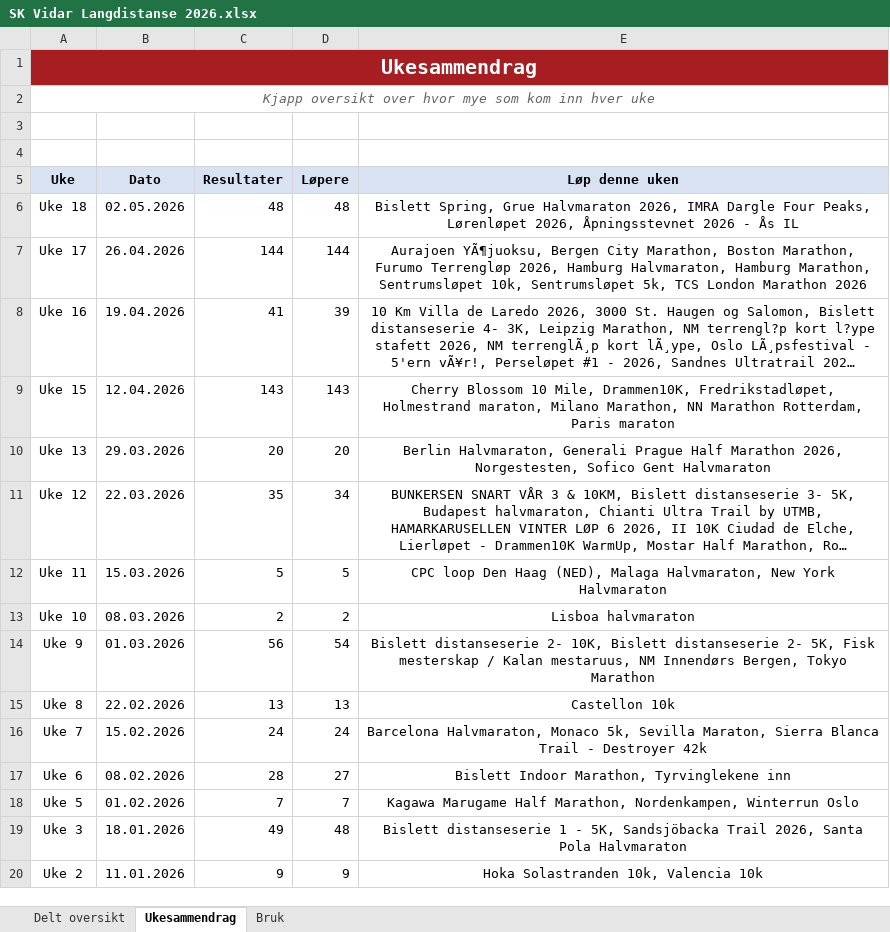
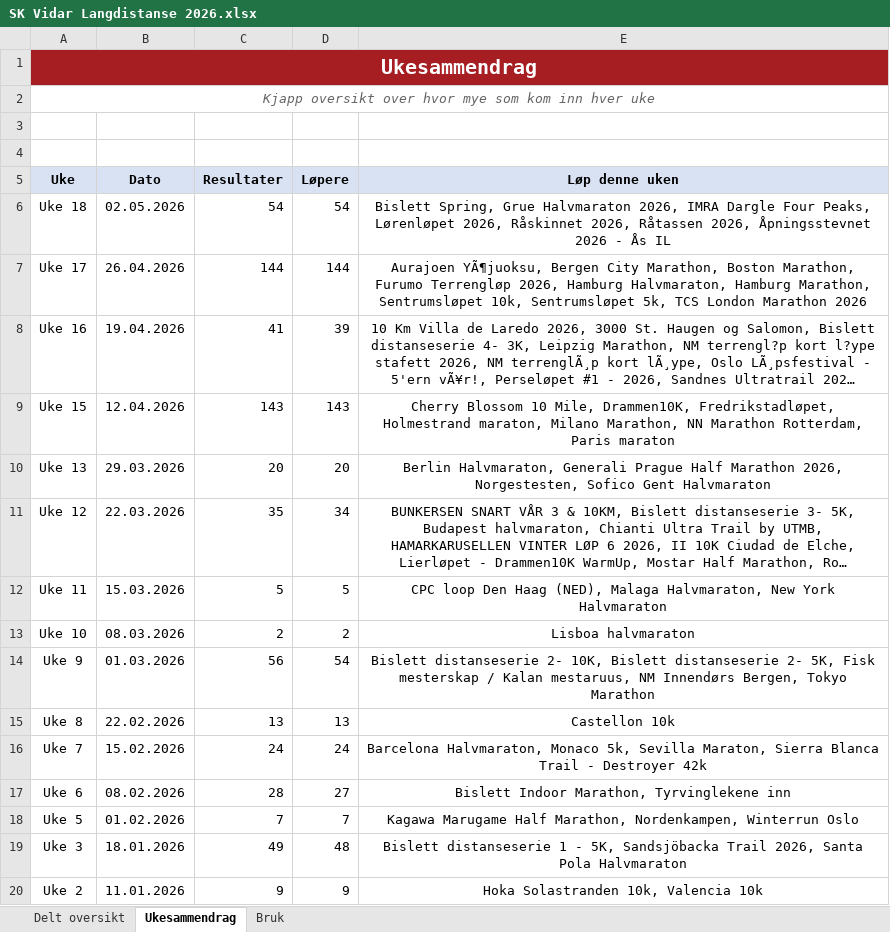
Before and after one commit to gustavByte/sk-vidar-2026-resultater, an Excel workbook: data/delt_oversikt/SK Vidar Langdistanse 2026.xlsx, sheet Ukesammendrag, drawn as a sheet; long unchanged cells end in …; values as stored, in another font and other column widths than the file's, no borders; table styles not drawn; the diff names each change by its address in the sheet, - before the commit and + after, or states it on an @@ line.

Commit message:
Add Råskinnet results

```diff
--- a/data/delt_oversikt/SK Vidar Langdistanse 2026.xlsx (sheet Ukesammendrag)
+++ b/data/delt_oversikt/SK Vidar Langdistanse 2026.xlsx (sheet Ukesammendrag)
-C6 (Resultater): 48
+C6 (Resultater): 54
-D6 (Løpere): 48
+D6 (Løpere): 54
-E6 (Løp denne uken): …Lørenløpet 2026, Åpningsstevnet 2026…
+E6 (Løp denne uken): …Lørenløpet 2026, Råskinnet 2026, Råtassen 2026, Åpningsstevnet 2026…
```
Also changed, not shown: sheet Delt oversikt, 1 other file.
